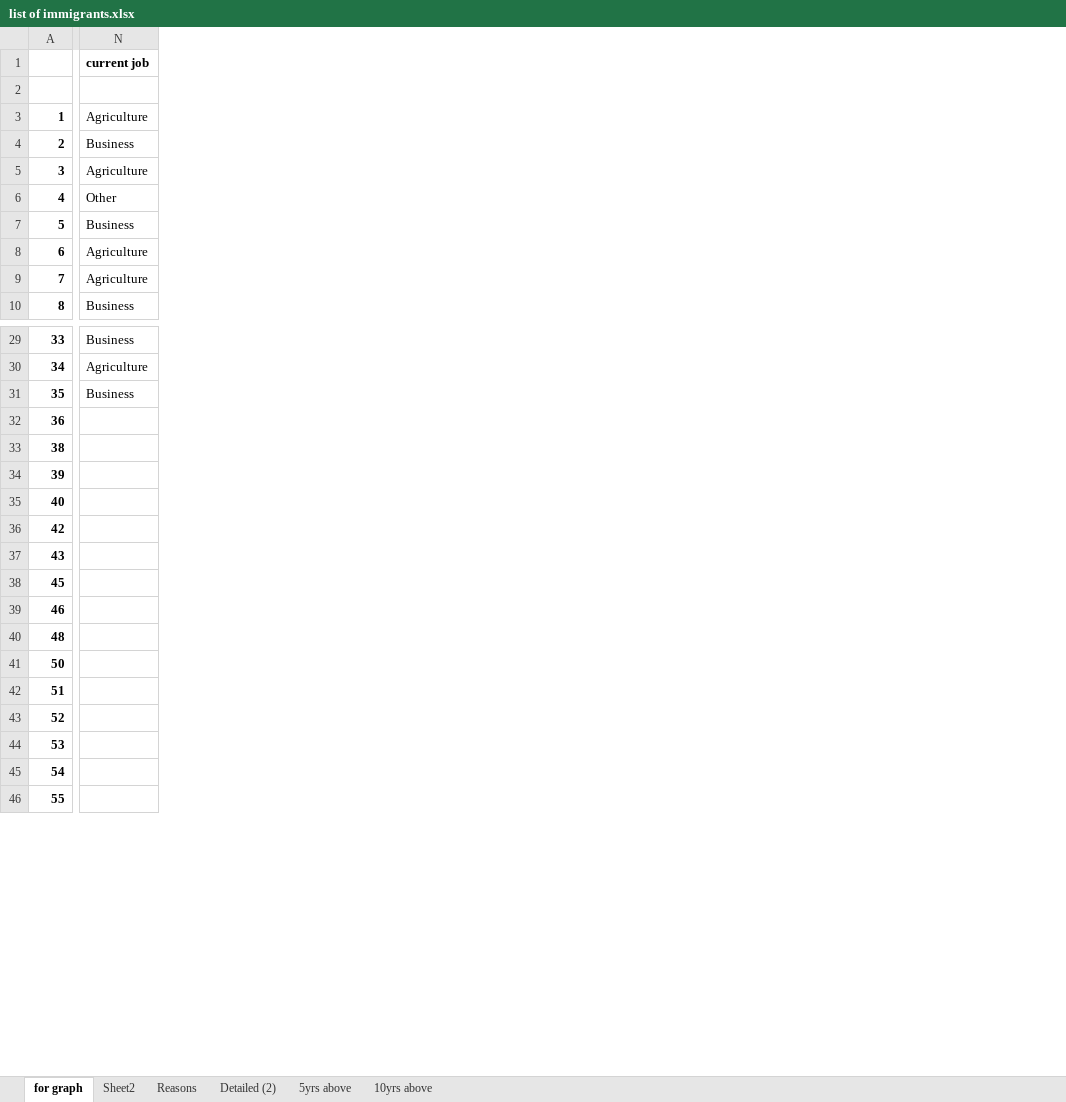
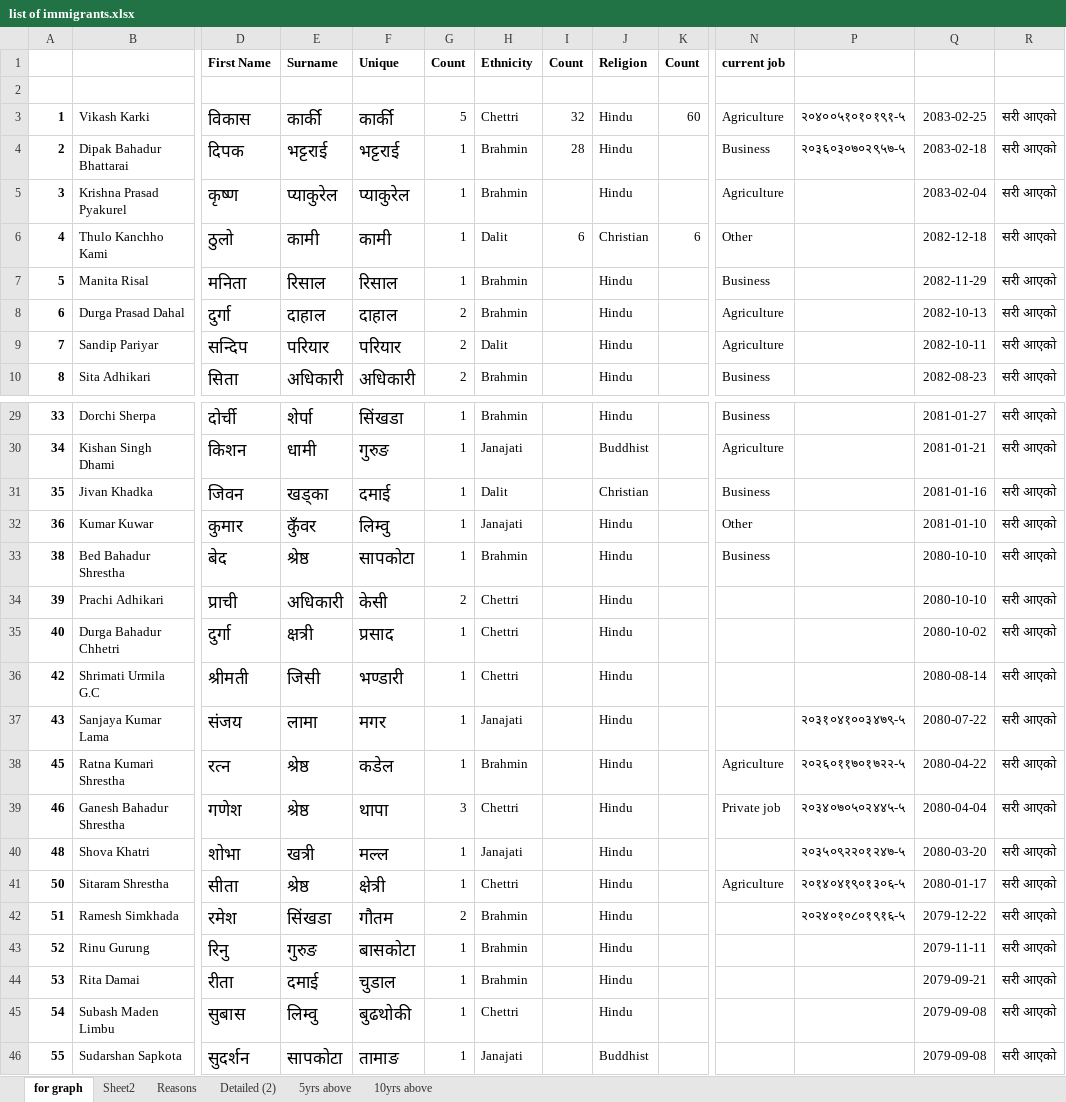
Before and after one commit to suwalcrystal/ward1, an Excel workbook: migration/list of immigrants.xlsx, sheet for graph, drawn as a sheet; only a part is shown, gaps mark what is left out; values as stored, in another font and other column widths than the file's, no borders; the diff covers the shown part only; the diff names each change by its address in the sheet, - before the commit and + after, or states it on an @@ line.

```diff
--- a/migration/list of immigrants.xlsx (sheet for graph)
+++ b/migration/list of immigrants.xlsx (sheet for graph)
@@ column B unhidden, rows 3-10: Vikash Karki | Dipak Bahadur Bhattarai | Krishna Prasad Pyakurel | Thulo Kanchho Kami | Manita Risal | Durga Prasad Dahal | Sandip Pariyar | Sita Adhikari; rows 29-46: Dorchi Sherpa | Kishan Singh Dhami | Jivan Khadka | Kumar Kuwar | Bed Bahadur Shrestha | Prachi Adhikari | Durga Bahadur Chhetri | Shrimati Urmila G.C | Sanjaya Kumar Lama | Ratna Kumari Shrestha | Ganesh Bahadur Shrestha | Shova Khatri | Sitaram Shrestha | Ramesh Simkhada | Rinu Gurung | Rita Damai | Subash Maden Limbu | Sudarshan Sapkota @@
@@ column D (First Name) unhidden, rows 3-10: विकास | दिपक | कृष्ण | ठुलो | मनिता | दुर्गा | सन्दिप | सिता; rows 29-46: दोर्ची | किशन | जिवन | कुमार | बेद | प्राची | दुर्गा | श्रीमती | संजय | रत्न | गणेश | शोभा | सीता | रमेश | रिनु | रीता | सुबास | सुदर्शन @@
@@ column E (Surname) unhidden, rows 3-10: कार्की | भट्टराई | प्याकुरेल | कामी | रिसाल | दाहाल | परियार | अधिकारी; rows 29-46: शेर्पा | धामी | खड्का | कुँवर | श्रेष्ठ | अधिकारी | क्षत्री | जिसी | लामा | श्रेष्ठ | श्रेष्ठ | खत्री | श्रेष्ठ | सिंखडा | गुरुङ | दमाई | लिम्वु | सापकोटा @@
@@ column F (Unique) unhidden, rows 3-10: कार्की | भट्टराई | प्याकुरेल | कामी | रिसाल | दाहाल | परियार | अधिकारी; rows 29-46: सिंखडा | गुरुङ | दमाई | लिम्वु | सापकोटा | केसी | प्रसाद | भण्डारी | मगर | कडेल | थापा | मल्ल | क्षेत्री | गौतम | बासकोटा | चुडाल | बुढथोकी | तामाङ @@
@@ column G (Count) unhidden, rows 3-10: 5 | 1 | 1 | 1 | 1 | 2 | 2 | 2; rows 29-46: 1 | 1 | 1 | 1 | 1 | 2 | 1 | 1 | 1 | 1 | 3 | 1 | 1 | 2 | 1 | 1 | 1 | 1 @@
@@ column H (Ethnicity) unhidden, rows 3-10: Chettri | Brahmin | Brahmin | Dalit | Brahmin | Brahmin | Dalit | Brahmin; rows 29-46: Brahmin | Janajati | Dalit | Janajati | Brahmin | Chettri | Chettri | Chettri | Janajati | Brahmin | Chettri | Janajati | Chettri | Brahmin | Brahmin | Brahmin | Chettri | Janajati @@
@@ column I (Count) unhidden, rows 3-6: 32 | 28 |  | 6 @@
@@ column J (Religion) unhidden, rows 3-10: Hindu | Hindu | Hindu | Christian | Hindu | Hindu | Hindu | Hindu; rows 29-46: Hindu | Buddhist | Christian | Hindu | Hindu | Hindu | Hindu | Hindu | Hindu | Hindu | Hindu | Hindu | Hindu | Hindu | Hindu | Hindu | Hindu | Buddhist @@
@@ column K (Count) unhidden, rows 3-6: 60 |  |  | 6 @@
@@ column P unhidden, rows 3-4: २०४००५१०१०१९१-५ | २०३६०३०७०२९५७-५; rows 37-42: २०३१०४१००३४७९-५ | २०२६०११७०१७२२-५ | २०३४०७०५०२४४५-५ | २०३५०९२२०१२४७-५ | २०१४०४१९०१३०६-५ | २०२४०१०८०१९१६-५ @@
@@ column Q unhidden, rows 3-10: 2083-02-25 | 2083-02-18 | 2083-02-04 | 2082-12-18 | 2082-11-29 | 2082-10-13 | 2082-10-11 | 2082-08-23; rows 29-46: 2081-01-27 | 2081-01-21 | 2081-01-16 | 2081-01-10 | 2080-10-10 | 2080-10-10 | 2080-10-02 | 2080-08-14 | 2080-07-22 | 2080-04-22 | 2080-04-04 | 2080-03-20 | 2080-01-17 | 2079-12-22 | 2079-11-11 | 2079-09-21 | 2079-09-08 | 2079-09-08 @@
+column R, rows 3-10: all सरी आएको; rows 29-46: all सरी आएको
-N32 (current job): (empty)
+N32 (current job): Other
-N33 (current job): (empty)
+N33 (current job): Business
-N38 (current job): (empty)
+N38 (current job): Agriculture
-N39 (current job): (empty)
+N39 (current job): Private job
-N41 (current job): (empty)
+N41 (current job): Agriculture
```
Also changed, not shown: 8 edited cells elsewhere in this sheet, formulas that keep their value, hidden cells, 2083_2084/estimate/budget maag estimate/Ward swasthya water tank/for prbn.xlsx, 2083_2084/estimate/budget maag estimate/Ward swasthya water tank/size water tank.xlsx, 5 other files.
